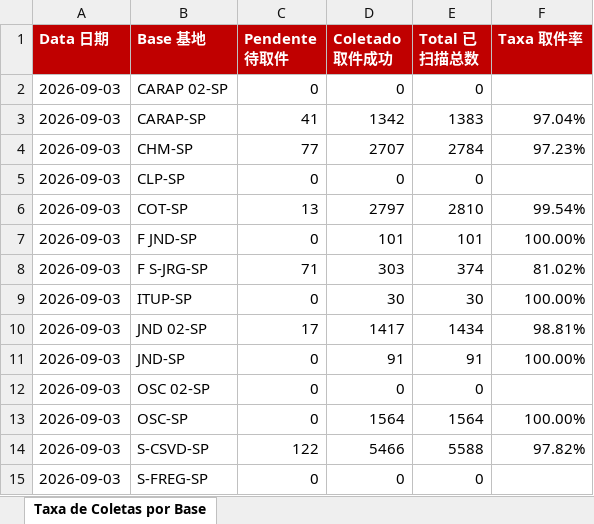
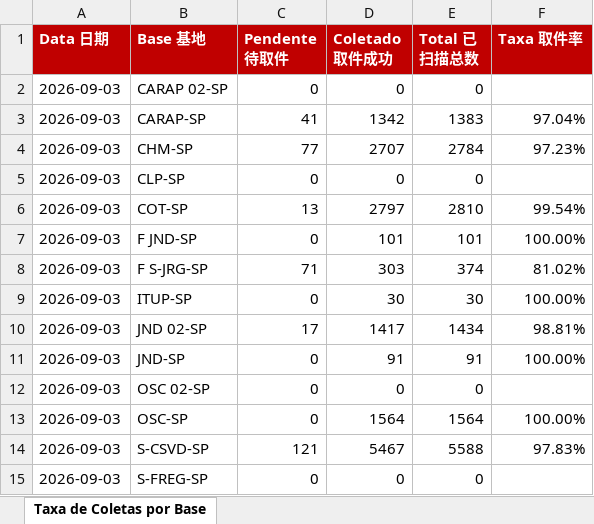
Before and after one commit to guiisilva18-cpu/automacao-pickup-dropoff, an Excel workbook: output/DROPOFF_diario.xlsx, sheet Taxa de Coletas por Base, drawn as a sheet; values as stored, in another font and other column widths than the file's, no borders; the diff names each change by its address in the sheet, - before the commit and + after, or states it on an @@ line.

```diff
--- a/output/DROPOFF_diario.xlsx (sheet Taxa de Coletas por Base)
+++ b/output/DROPOFF_diario.xlsx (sheet Taxa de Coletas por Base)
-C14 (Pendente 待取件): 122
+C14 (Pendente 待取件): 121
-D14 (Coletado 取件成功): 5466
+D14 (Coletado 取件成功): 5467
-F14 (Taxa 取件率): 97.82%
+F14 (Taxa 取件率): 97.83%
```
Also changed, not shown: output/DROPOFF_painel_mensal.xlsx, 1 other file.
